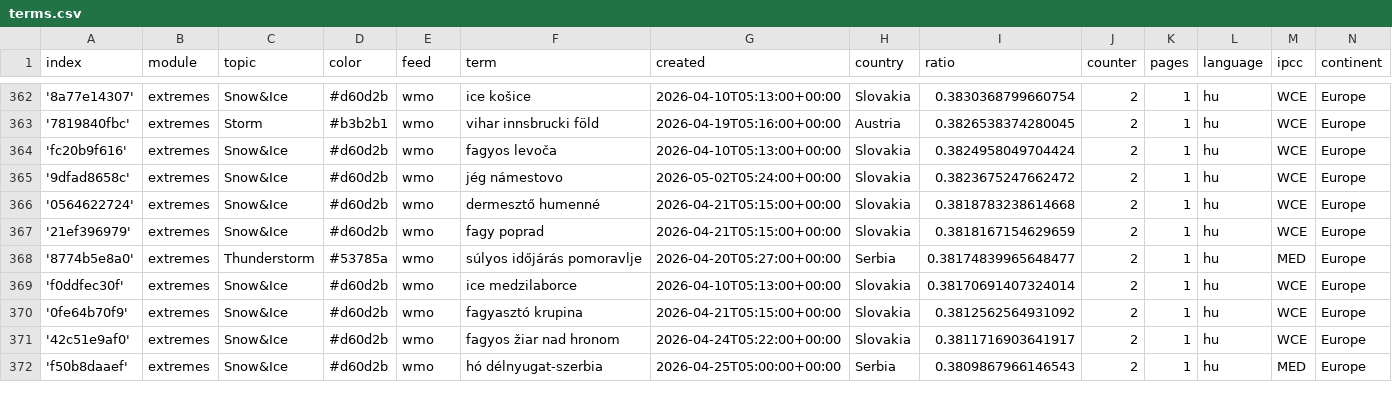
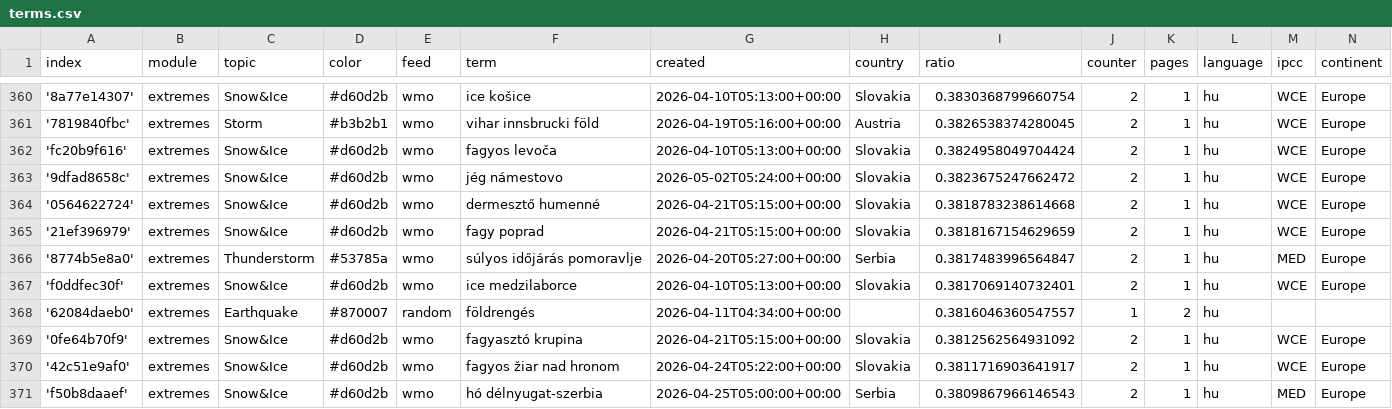
Before and after one commit to jens-news/hungarianExtremes, a CSV file: terms.csv, drawn as a sheet; only a part is shown, gaps mark what is left out; the diff covers the shown part only.

```diff
--- a/terms.csv
+++ b/terms.csv
@@ -367,4 +365,5 @@ index,module,topic,color,feed,term,created,country,ratio,counter,pages,language,
 '21ef396979',extremes,Snow&Ice,#d60d2b,wmo,fagy poprad,2026-04-21T05:15:00+00:00,Slovakia,0.3818167154629659,2,1,hu,WCE,Europe
-'8774b5e8a0',extremes,Thunderstorm,#53785a,wmo,súlyos időjárás pomoravlje,2026-04-20T05:27:00+00:00,Serbia,0.38174839965648477,2,1,hu,MED,Europe
-'f0ddfec30f',extremes,Snow&Ice,#d60d2b,wmo,ice medzilaborce,2026-04-10T05:13:00+00:00,Slovakia,0.38170691407324014,2,1,hu,WCE,Europe
+'8774b5e8a0',extremes,Thunderstorm,#53785a,wmo,súlyos időjárás pomoravlje,2026-04-20T05:27:00+00:00,Serbia,0.3817483996564847,2,1,hu,MED,Europe
+'f0ddfec30f',extremes,Snow&Ice,#d60d2b,wmo,ice medzilaborce,2026-04-10T05:13:00+00:00,Slovakia,0.3817069140732401,2,1,hu,WCE,Europe
+'62084daeb0',extremes,Earthquake,#870007,random,földrengés,2026-04-11T04:34:00+00:00,,0.3816046360547557,1,2,hu,,
 '0fe64b70f9',extremes,Snow&Ice,#d60d2b,wmo,fagyasztó krupina,2026-04-21T05:15:00+00:00,Slovakia,0.3812562564931092,2,1,hu,WCE,Europe
```
Also changed, not shown: 3 added rows, 4 removed rows and 6 edited cells elsewhere in this file, cxsv/news_2026_05.csv, 1 other file.
